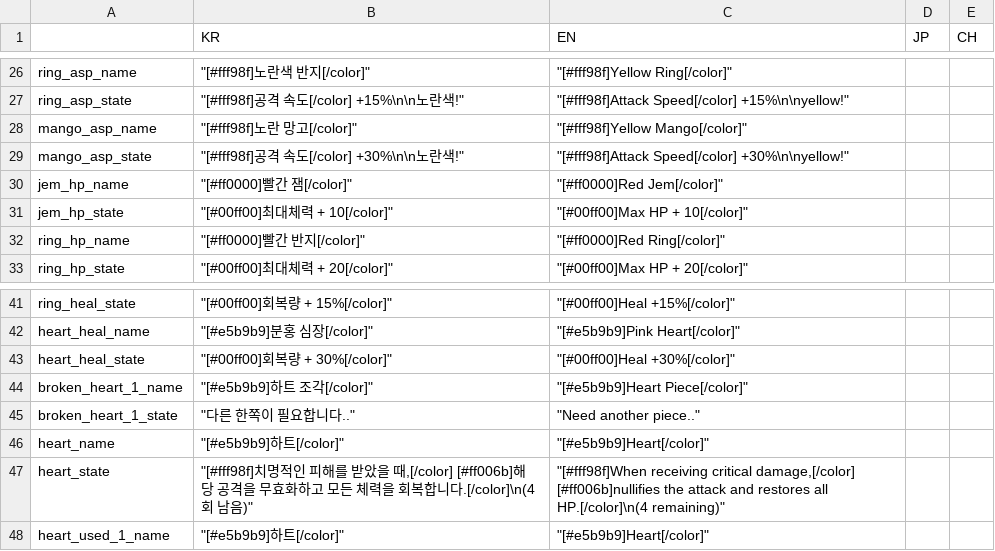
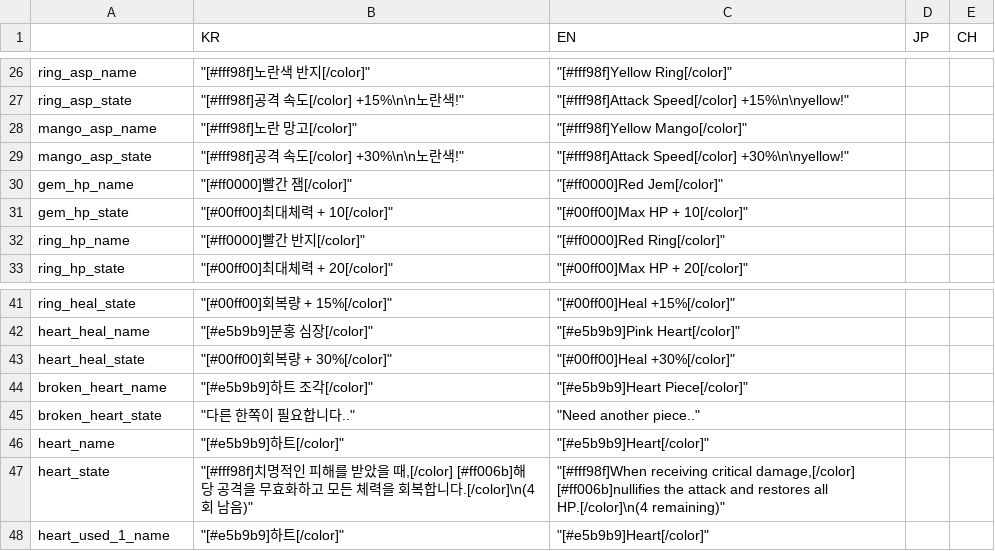
Before and after one commit to MatthewStone218/item_deck_building, a CSV file: item_deck_building/datafiles/items.csv, drawn as a sheet; only a part is shown, gaps mark what is left out.

Commit message:
회복버그,하트조각 텍스트 버그,item_clean_function 미선언 오류 해결

```diff
--- a/item_deck_building/datafiles/items.csv
+++ b/item_deck_building/datafiles/items.csv
@@ -29,4 +29,4 @@ mango_asp_name,"""[#fff98f]노란 망고[/color]""","""[#fff98f]Yellow Mango[/co
 mango_asp_state,"""[#fff98f]공격 속도[/color] +30%\n\n노란색!""","""[#fff98f]Attack Speed[/color] +30%\n\nyellow!""",,
-jem_hp_name,"""[#ff0000]빨간 잼[/color]""","""[#ff0000]Red Jem[/color]""",,
-jem_hp_state,"""[#00ff00]최대체력 + 10[/color]""","""[#00ff00]Max HP + 10[/color]""",,
+gem_hp_name,"""[#ff0000]빨간 잼[/color]""","""[#ff0000]Red Jem[/color]""",,
+gem_hp_state,"""[#00ff00]최대체력 + 10[/color]""","""[#00ff00]Max HP + 10[/color]""",,
 ring_hp_name,"""[#ff0000]빨간 반지[/color]""","""[#ff0000]Red Ring[/color]""",,
@@ -43,4 +43,4 @@ heart_heal_name,"""[#e5b9b9]분홍 심장[/color]""","""[#e5b9b9]Pink Heart[/col
 heart_heal_state,"""[#00ff00]회복량 + 30%[/color]""","""[#00ff00]Heal +30%[/color]""",,
-broken_heart_1_name,"""[#e5b9b9]하트 조각[/color]""","""[#e5b9b9]Heart Piece[/color]""",,
-broken_heart_1_state,"""다른 한쪽이 필요합니다..""","""Need another piece..""",,
+broken_heart_name,"""[#e5b9b9]하트 조각[/color]""","""[#e5b9b9]Heart Piece[/color]""",,
+broken_heart_state,"""다른 한쪽이 필요합니다..""","""Need another piece..""",,
 heart_name,"""[#e5b9b9]하트[/color]""","""[#e5b9b9]Heart[/color]""",,
```
Also changed, not shown: 12 other files.
